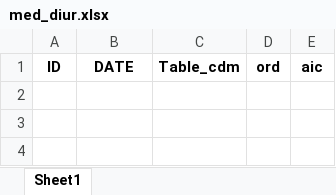
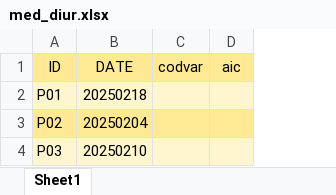
Before and after one commit to CentroRegionaleFVToscana/politerapia, an Excel workbook: i_test/test_D3_coorte_con_bears/med_diur.xlsx, sheet Sheet1, drawn as a sheet; values as stored, in another font and other column widths than the file's, no borders; removed rows and columns are numbered as before the commit, all else as after; the diff names each change by its address in the sheet, - before the commit and + after, or states it on an @@ line.

```diff
--- a/i_test/test_D3_coorte_con_bears/med_diur.xlsx (sheet Sheet1)
+++ b/i_test/test_D3_coorte_con_bears/med_diur.xlsx (sheet Sheet1)
-column C (Table_cdm), empty
-column D (ord), empty
+column C (codvar), empty
@@ A1:B1 fill: none → #FFE994, bold: on → off @@
@@ D1 fill: none → #FFE994, bold: on → off @@
+row 2: P01 | 20250218
+row 3: P02 | 20250204
+row 4: P03 | 20250210
```
Also changed, not shown: i_test/test_D3_coorte_con_bears/med_anticoag.xlsx, i_test/test_D3_coorte_con_bears/med_anticol.xlsx, 33 other files.
